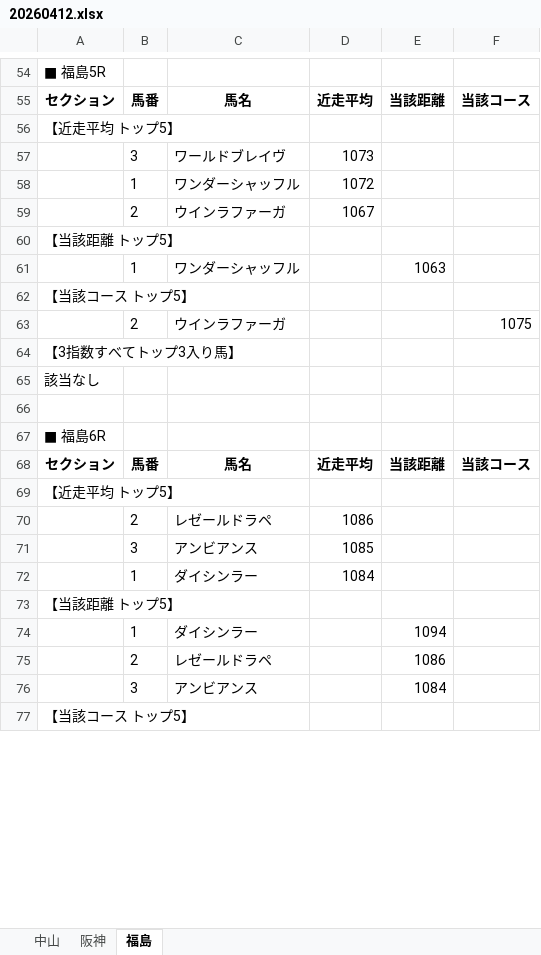
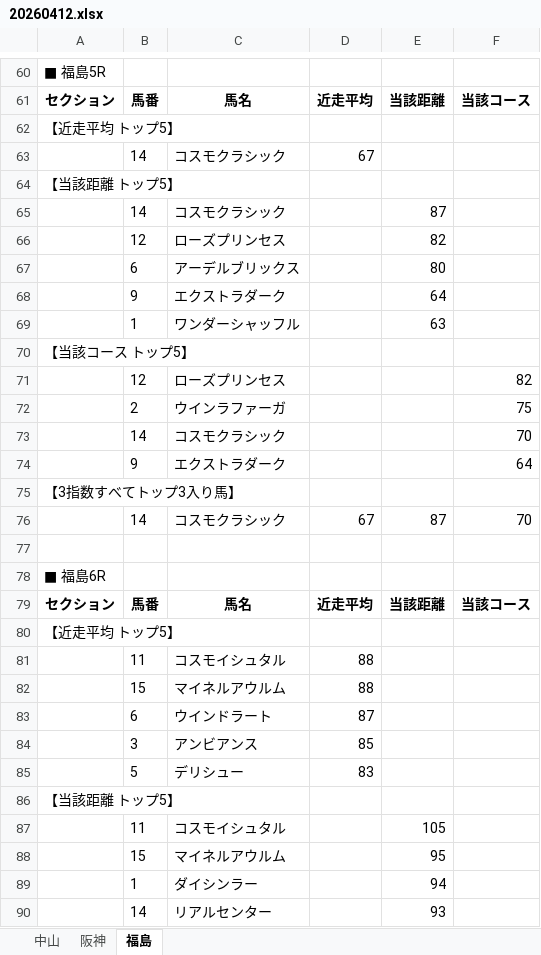
Before and after one commit to hirowax/keiba_test_01, an Excel workbook: summary/20260412.xlsx, sheet 福島, drawn as a sheet; only a part is shown, gaps mark what is left out; the shorter side is filled out with more unchanged rows; values as stored, in another font and other column widths than the file's, no borders; removed rows and columns are numbered as before the commit, all else as after; the diff covers the shown part only; the diff names each change by its address in the sheet, - before the commit and + after, or states it on an @@ line.

```diff
--- a/summary/20260412.xlsx (sheet 福島)
+++ b/summary/20260412.xlsx (sheet 福島)
-row 57:  | 3 | ワールドブレイヴ | 1073
-row 58:  | 1 | ワンダーシャッフル | 1072
-row 59:  | 2 | ウインラファーガ | 1067
+row 63:  | 14 | コスモクラシック | 67
+row 65:  | 14 | コスモクラシック |  | 87
+row 66:  | 12 | ローズプリンセス |  | 82
+row 67:  | 6 | アーデルブリックス |  | 80
+row 68:  | 9 | エクストラダーク |  | 64
-E69: 1063
+E69: 63
+row 71:  | 12 | ローズプリンセス |  |  | 82
-F72: 1075
+F72: 75
+row 73:  | 14 | コスモクラシック |  |  | 70
+row 74:  | 9 | エクストラダーク |  |  | 64
@@ row 65 moved to row 144: 該当なし @@
+row 76:  | 14 | コスモクラシック | 67 | 87 | 70
-row 70:  | 2 | レゼールドラペ | 1086
+row 81:  | 11 | コスモイシュタル | 88
+row 82:  | 15 | マイネルアウルム | 88
+row 83:  | 6 | ウインドラート | 87
-D84: 1085
+D84: 85
-row 72:  | 1 | ダイシンラー | 1084
+row 85:  | 5 | デリシュー | 83
+row 87:  | 11 | コスモイシュタル |  | 105
+row 88:  | 15 | マイネルアウルム |  | 95
-E89: 1094
+E89: 94
-row 75:  | 2 | レゼールドラペ |  | 1086
-row 76:  | 3 | アンビアンス |  | 1084
+row 90:  | 14 | リアルセンター |  | 93
```
Also changed, not shown: 110 added rows, 54 removed rows, 2 moved rows and 16 edited cells elsewhere in this sheet, sheet 中山, sheet 阪神, output/20260412.xlsx, 14 other files.
